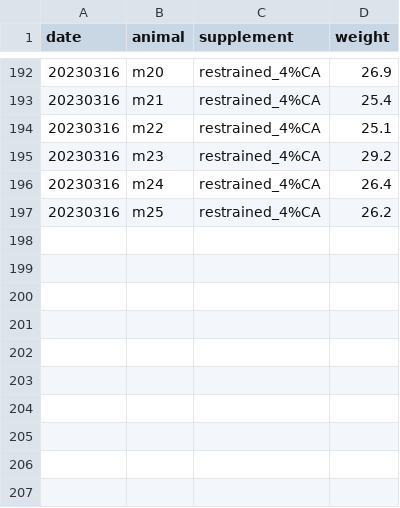
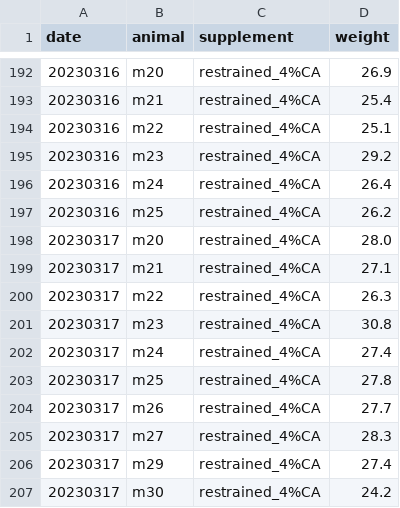
Before and after one commit to denisecailab/miniscope_2s-validation, a CSV file: experiment/cv_exp0/log/weight.csv, drawn as a sheet; only a part is shown, gaps mark what is left out.

Commit message:
update weight

```diff
--- a/experiment/cv_exp0/log/weight.csv
+++ b/experiment/cv_exp0/log/weight.csv
@@ -197 +197,11 @@ date,animal,supplement,weight
 20230316,m25,restrained_4%CA,26.2
+20230317,m20,restrained_4%CA,28.0
+20230317,m21,restrained_4%CA,27.1
+20230317,m22,restrained_4%CA,26.3
+20230317,m23,restrained_4%CA,30.8
+20230317,m24,restrained_4%CA,27.4
+20230317,m25,restrained_4%CA,27.8
+20230317,m26,restrained_4%CA,27.7
+20230317,m27,restrained_4%CA,28.3
+20230317,m29,restrained_4%CA,27.4
+20230317,m30,restrained_4%CA,24.2
```
